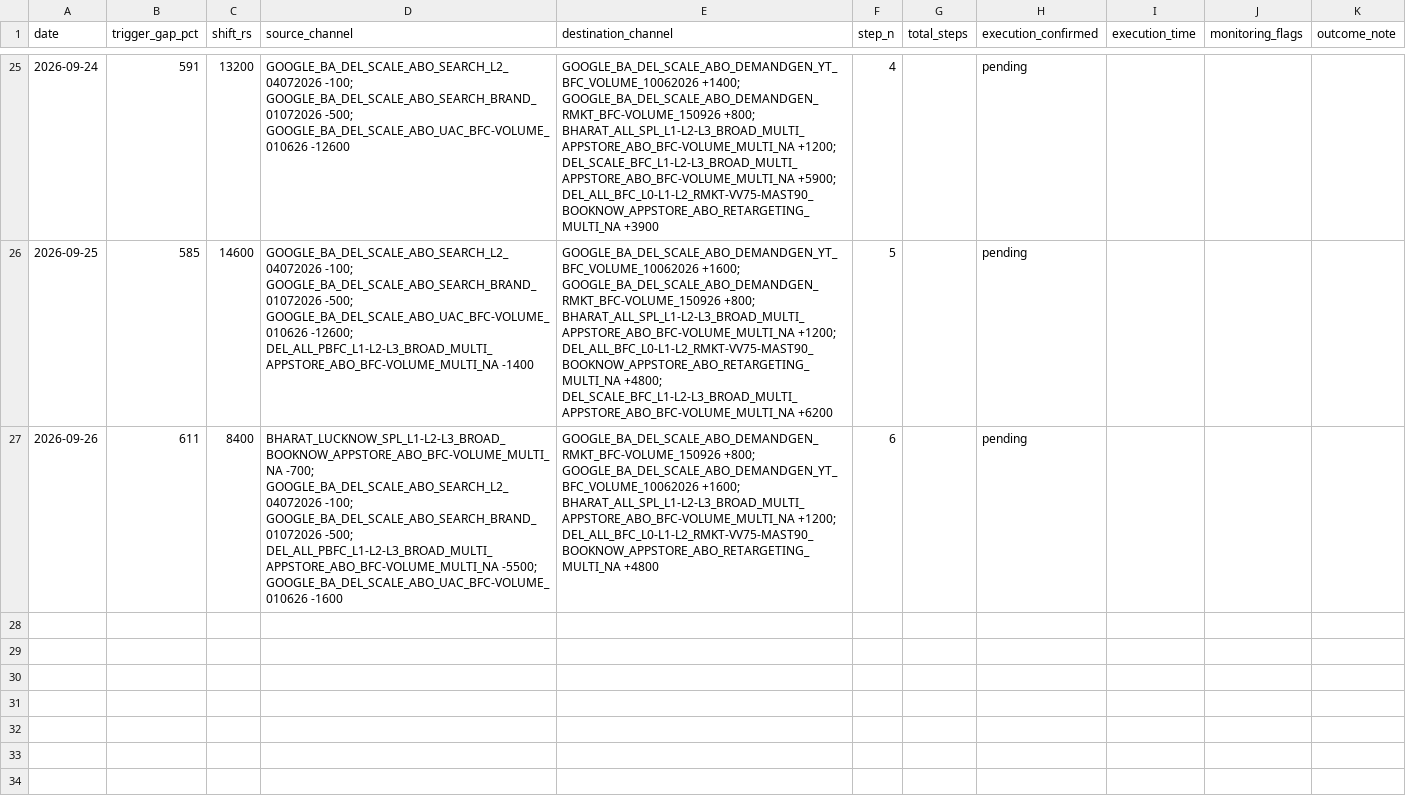
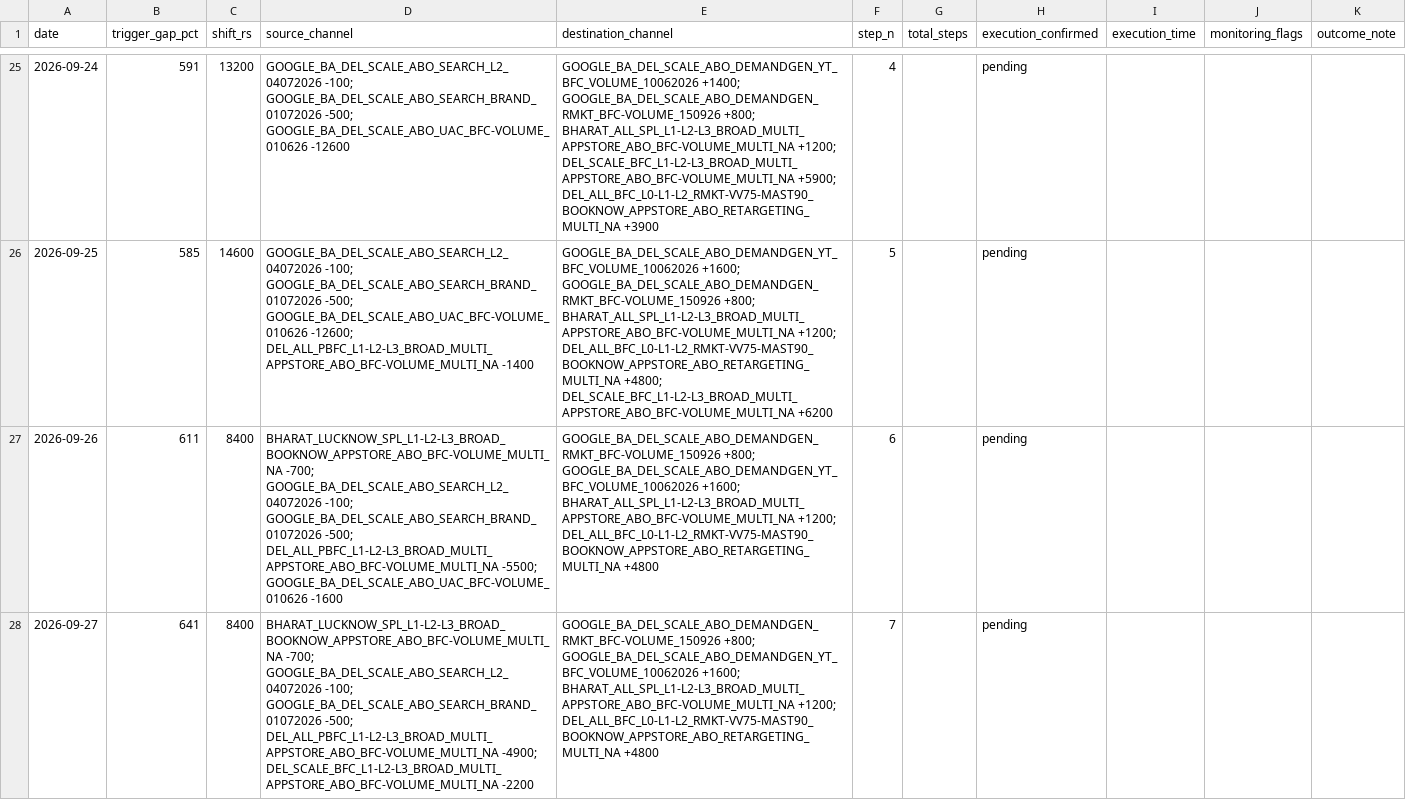
Before and after one commit to nikhilkajaria/wiom-rule-pass, a CSV file: budget_shift_log.csv, drawn as a sheet; only a part is shown, gaps mark what is left out; the diff names each change by its address in the sheet, - before the commit and + after, or states it on an @@ line.

```diff
--- a/budget_shift_log.csv
+++ b/budget_shift_log.csv
+row 28: 2026-09-27 | 641 | 8400 | BHARAT_LUCKNOW_SPL_L1-L2-L3_BROAD_BOOKNOW_APPSTORE_ABO_BFC-VOLUME_MULTI_NA -700; GOOGLE_BA_DEL_SCALE_ABO_SEARCH_L2_04072026 -100; GOOGLE_BA_DEL_SCALE_ABO_SEARCH_BRAND_01072026 -500; DEL_ALL_PBFC_L1-L2-L3_BROAD_MULTI_APPSTORE_ABO_BFC-VOLUME_MULTI_NA -4900; DEL_SCALE_BFC_L1-L2-L3_BROAD_MULTI_APPSTORE_ABO_BFC-VOLUME_MULTI_NA -2200 | GOOGLE_BA_DEL_SCALE_ABO_DEMANDGEN_RMKT_BFC-VOLUME_150926 +800; GOOGLE_BA_DEL_SCALE_ABO_DEMANDGEN_YT_BFC_VOLUME_10062026 +1600; BHARAT_ALL_SPL_L1-L2-L3_BROAD_MULTI_APPSTORE_ABO_BFC-VOLUME_MULTI_NA +1200; DEL_ALL_BFC_L0-L1-L2_RMKT-VV75-MAST90_BOOKNOW_APPSTORE_ABO_RETARGETING_MULTI_NA +4800 | 7 |  | pending
```
Also changed, not shown: 2 other files.
